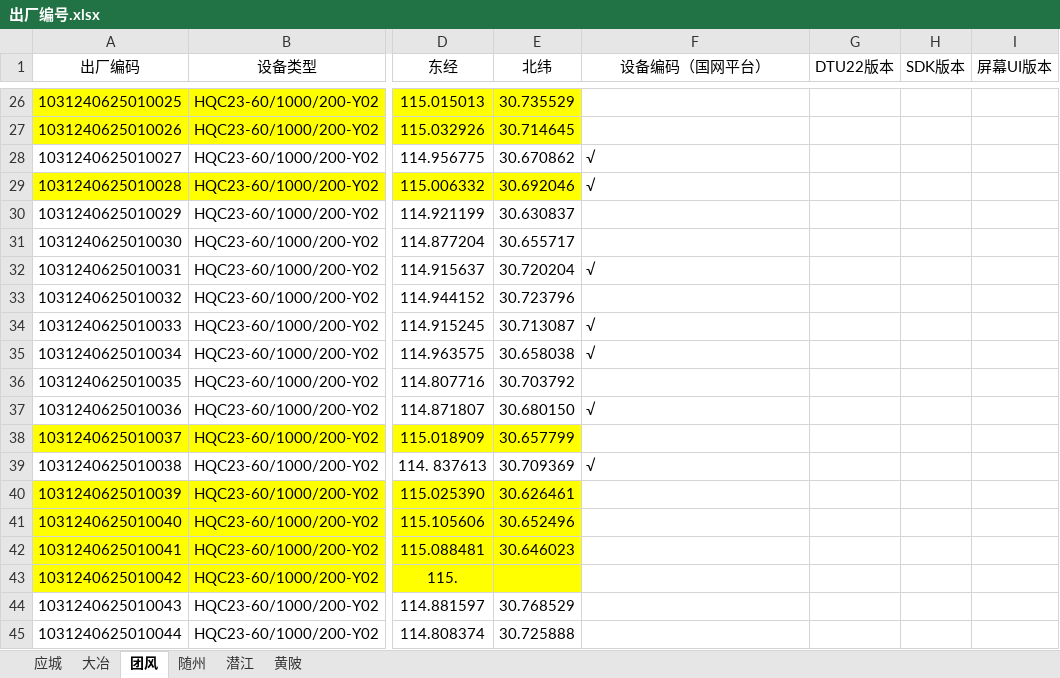
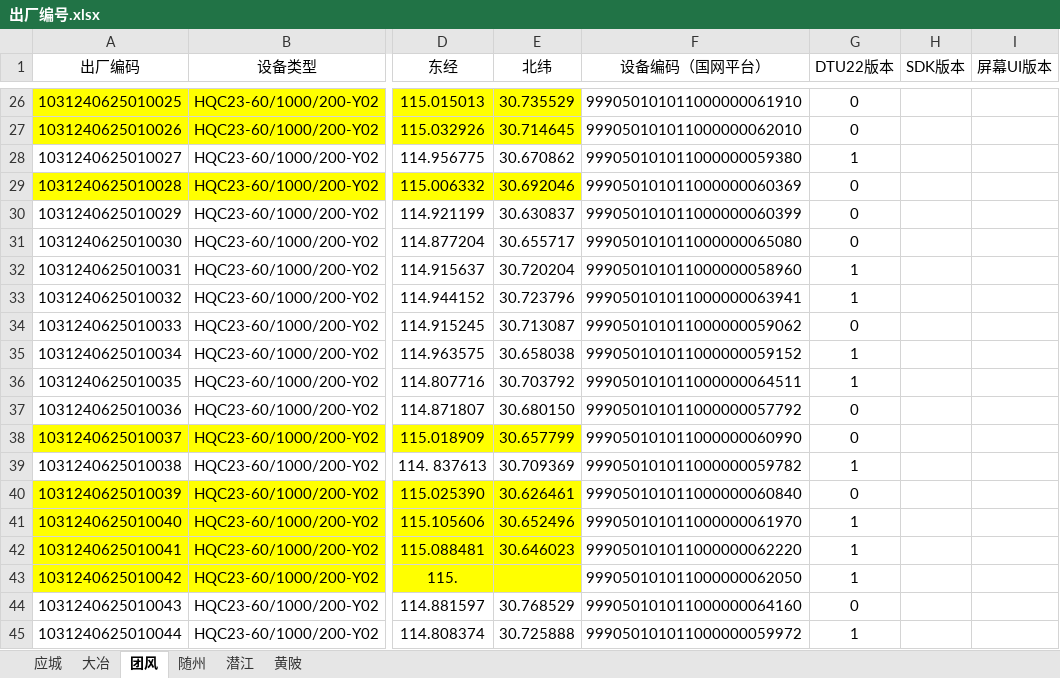
Before and after one commit to jwd001224/MQTT, an Excel workbook: 出厂编号.xlsx, sheet 团风, drawn as a sheet; only a part is shown, gaps mark what is left out; values as stored, in another font and other column widths than the file's, no borders; the diff covers the shown part only; the diff names each change by its address in the sheet, - before the commit and + after, or states it on an @@ line.

```diff
--- a/出厂编号.xlsx (sheet 团风)
+++ b/出厂编号.xlsx (sheet 团风)
-F26 (设备编码（国网平台）): (empty)
+F26 (设备编码（国网平台）): 999050101011000000061910
-G26:G27 (DTU22版本): (empty)
+G26:G27 (DTU22版本): 0
-F27 (设备编码（国网平台）): (empty)
+F27 (设备编码（国网平台）): 999050101011000000062010
-F28 (设备编码（国网平台）): √
+F28 (设备编码（国网平台）): 999050101011000000059380
-G28 (DTU22版本): (empty)
+G28 (DTU22版本): 1
-F29 (设备编码（国网平台）): √
+F29 (设备编码（国网平台）): 999050101011000000060369
-G29:G31 (DTU22版本): (empty)
+G29:G31 (DTU22版本): 0
-F30 (设备编码（国网平台）): (empty)
+F30 (设备编码（国网平台）): 999050101011000000060399
-F31 (设备编码（国网平台）): (empty)
+F31 (设备编码（国网平台）): 999050101011000000065080
-F32 (设备编码（国网平台）): √
+F32 (设备编码（国网平台）): 999050101011000000058960
-G32:G33 (DTU22版本): (empty)
+G32:G33 (DTU22版本): 1
-F33 (设备编码（国网平台）): (empty)
+F33 (设备编码（国网平台）): 999050101011000000063941
-F34 (设备编码（国网平台）): √
+F34 (设备编码（国网平台）): 999050101011000000059062
-G34 (DTU22版本): (empty)
+G34 (DTU22版本): 0
-F35 (设备编码（国网平台）): √
+F35 (设备编码（国网平台）): 999050101011000000059152
-G35:G36 (DTU22版本): (empty)
+G35:G36 (DTU22版本): 1
-F36 (设备编码（国网平台）): (empty)
+F36 (设备编码（国网平台）): 999050101011000000064511
-F37 (设备编码（国网平台）): √
+F37 (设备编码（国网平台）): 999050101011000000057792
-G37:G38 (DTU22版本): (empty)
+G37:G38 (DTU22版本): 0
-F38 (设备编码（国网平台）): (empty)
+F38 (设备编码（国网平台）): 999050101011000000060990
-F39 (设备编码（国网平台）): √
+F39 (设备编码（国网平台）): 999050101011000000059782
-G39 (DTU22版本): (empty)
+G39 (DTU22版本): 1
-F40 (设备编码（国网平台）): (empty)
+F40 (设备编码（国网平台）): 999050101011000000060840
-G40 (DTU22版本): (empty)
+G40 (DTU22版本): 0
-F41 (设备编码（国网平台）): (empty)
+F41 (设备编码（国网平台）): 999050101011000000061970
-G41:G43 (DTU22版本): (empty)
+G41:G43 (DTU22版本): 1
-F42 (设备编码（国网平台）): (empty)
+F42 (设备编码（国网平台）): 999050101011000000062220
-F43 (设备编码（国网平台）): (empty)
+F43 (设备编码（国网平台）): 999050101011000000062050
-F44 (设备编码（国网平台）): (empty)
+F44 (设备编码（国网平台）): 999050101011000000064160
-G44 (DTU22版本): (empty)
+G44 (DTU22版本): 0
-F45 (设备编码（国网平台）): (empty)
+F45 (设备编码（国网平台）): 999050101011000000059972
-G45 (DTU22版本): (empty)
+G45 (DTU22版本): 1
```
Also changed, not shown: 60 edited cells elsewhere in this sheet, sheet 应城, sheet 潜江, 8 other files.
